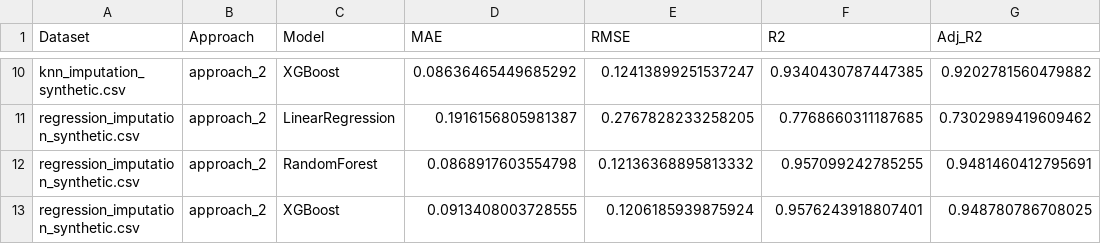
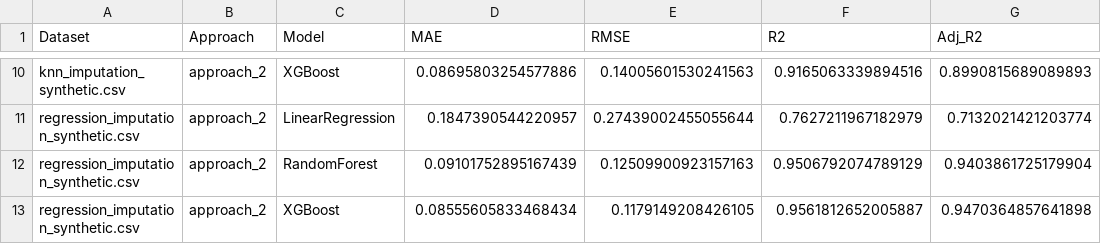
Before and after one commit to GaneshValtule/Climate-Data-Analysis-and-Modelling, a CSV file: data/model_results_summary.csv, drawn as a sheet; only a part is shown, gaps mark what is left out; the diff covers the shown part only; the diff names each change by its address in the sheet, - before the commit and + after, or states it on an @@ line.

```diff
--- a/data/model_results_summary.csv
+++ b/data/model_results_summary.csv
-D10 (MAE): 0.08636465449685292
+D10 (MAE): 0.08695803254577886
-E10 (RMSE): 0.12413899251537247
+E10 (RMSE): 0.14005601530241563
-F10 (R2): 0.9340430787447385
+F10 (R2): 0.9165063339894516
-G10 (Adj_R2): 0.9202781560479882
+G10 (Adj_R2): 0.8990815689089893
-D11 (MAE): 0.1916156805981387
+D11 (MAE): 0.1847390544220957
-E11 (RMSE): 0.2767828233258205
+E11 (RMSE): 0.27439002455055644
-F11 (R2): 0.7768660311187685
+F11 (R2): 0.7627211967182979
-G11 (Adj_R2): 0.7302989419609462
+G11 (Adj_R2): 0.7132021421203774
-D12 (MAE): 0.0868917603554798
+D12 (MAE): 0.09101752895167439
-E12 (RMSE): 0.12136368895813332
+E12 (RMSE): 0.12509900923157163
-F12 (R2): 0.957099242785255
+F12 (R2): 0.9506792074789129
-G12 (Adj_R2): 0.9481460412795691
+G12 (Adj_R2): 0.9403861725179904
-D13 (MAE): 0.0913408003728555
+D13 (MAE): 0.08555605833468434
-E13 (RMSE): 0.1206185939875924
+E13 (RMSE): 0.1179149208426105
-F13 (R2): 0.9576243918807401
+F13 (R2): 0.9561812652005887
-G13 (Adj_R2): 0.948780786708025
+G13 (Adj_R2): 0.9470364857641898
```
Also changed, not shown: 32 edited cells elsewhere in this file, data/approach_1/knn_imputation_synthetic.csv, data/approach_1/regression_imputation_synthetic.csv, 3 other files.
